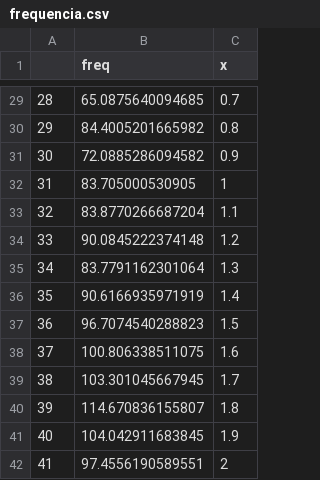
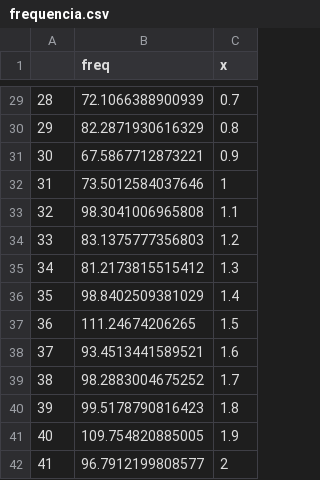
Before and after one commit to cesarhormazabal/powebi_r, a CSV file: data/frequencia.csv, drawn as a sheet; only a part is shown, gaps mark what is left out; the diff covers the shown part only.

```diff
--- a/data/frequencia.csv
+++ b/data/frequencia.csv
@@ -29,14 +29,14 @@
-"28",65.0875640094685,0.7
-"29",84.4005201665982,0.8
-"30",72.0885286094582,0.9
-"31",83.705000530905,1
-"32",83.8770266687204,1.1
-"33",90.0845222374148,1.2
-"34",83.7791162301064,1.3
-"35",90.6166935971919,1.4
-"36",96.7074540288823,1.5
-"37",100.806338511075,1.6
-"38",103.301045667945,1.7
-"39",114.670836155807,1.8
-"40",104.042911683845,1.9
-"41",97.4556190589551,2
+"28",72.1066388900939,0.7
+"29",82.2871930616329,0.8
+"30",67.5867712873221,0.9
+"31",73.5012584037646,1
+"32",98.3041006965808,1.1
+"33",83.1375777356803,1.2
+"34",81.2173815515412,1.3
+"35",98.8402509381029,1.4
+"36",111.24674206265,1.5
+"37",93.4513441589521,1.6
+"38",98.2883004675252,1.7
+"39",99.5178790816423,1.8
+"40",109.754820885005,1.9
+"41",96.7912199808577,2
```
Also changed, not shown: 27 edited cells elsewhere in this file.
